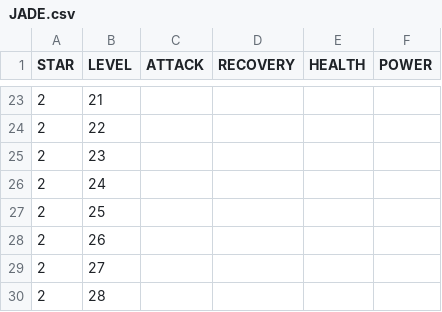
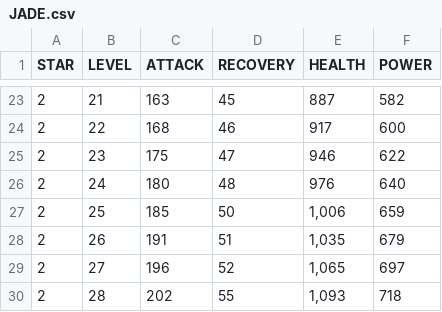
Before and after one commit to k2levin/matchlanddex, a CSV file: hero_stats/JADE.csv, drawn as a sheet; only a part is shown, gaps mark what is left out; the diff covers the shown part only.

```diff
--- a/hero_stats/JADE.csv
+++ b/hero_stats/JADE.csv
@@ -23,8 +23,8 @@ STAR,LEVEL,ATTACK,RECOVERY,HEALTH,POWER
-2,21,,,,
-2,22,,,,
-2,23,,,,
-2,24,,,,
-2,25,,,,
-2,26,,,,
-2,27,,,,
-2,28,,,,
+2,21,163,45,887,582
+2,22,168,46,917,600
+2,23,175,47,946,622
+2,24,180,48,976,640
+2,25,185,50,"1,006",659
+2,26,191,51,"1,035",679
+2,27,196,52,"1,065",697
+2,28,202,55,"1,093",718
```
Also changed, not shown: 164 edited cells elsewhere in this file, hero_stats/ALEXANDER.csv, hero_stats/BARRETT.csv, 3 other files.
